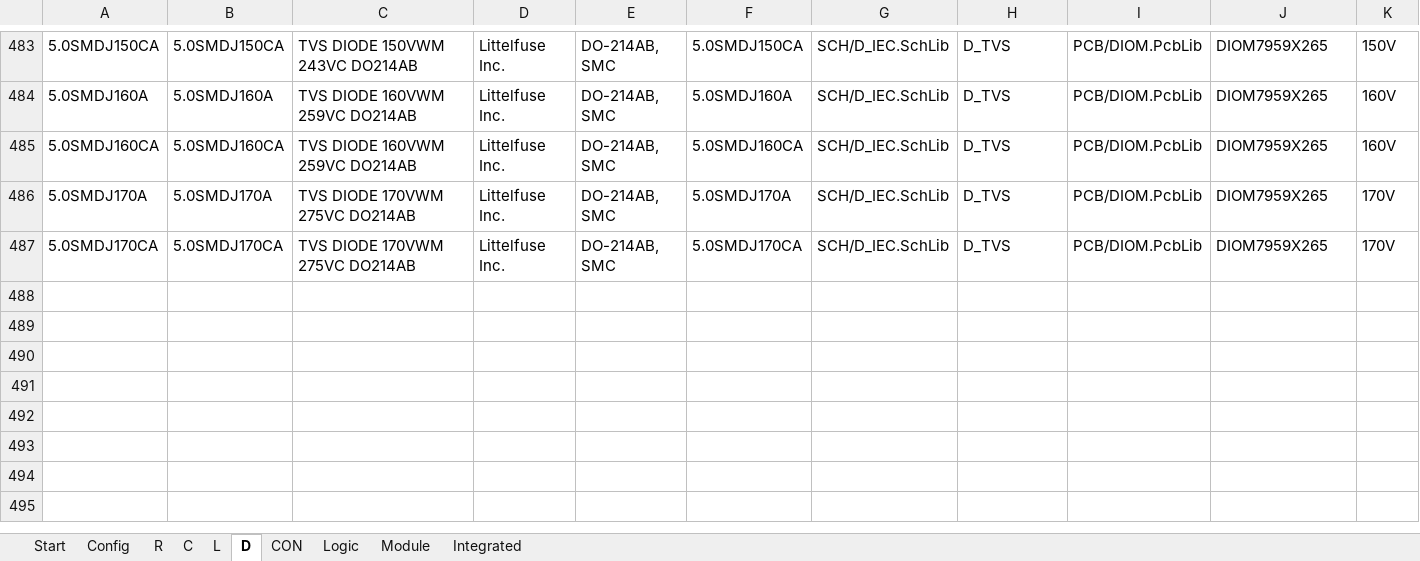
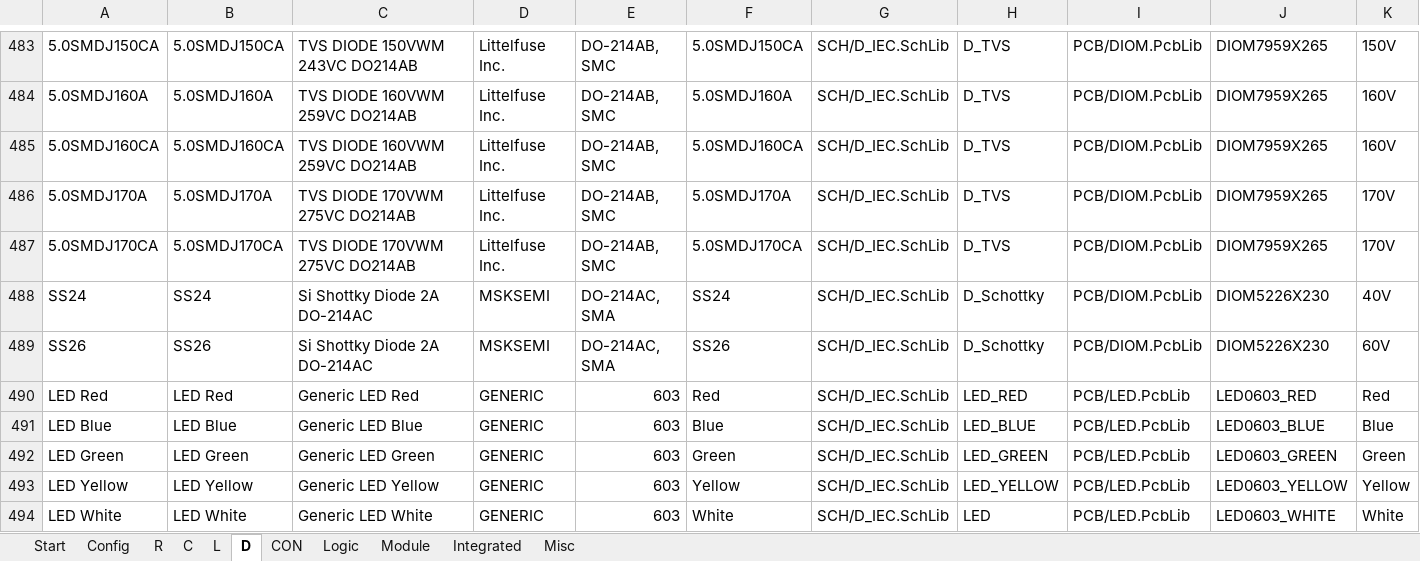
Before and after one commit to daniw/daniw_altium_lib, an Excel workbook: daniw_altium_lib.xlsx, sheet D, drawn as a sheet; only a part is shown, gaps mark what is left out; values as stored, in another font and other column widths than the file's, no borders; rows hold the shown columns only; the diff names each change by its address in the sheet, - before the commit and + after, or states it on an @@ line.

Commit message:
Added Misc Schematic library, updated Excel with LEDs, WS2813, Shottky Diodes

```diff
--- a/daniw_altium_lib.xlsx (sheet D)
+++ b/daniw_altium_lib.xlsx (sheet D)
+sheet tab: Misc
+row 488: SS24 | SS24 | Si Shottky Diode 2A DO-214AC | MSKSEMI | DO-214AC, SMA | SS24 | SCH/D_IEC.SchLib | D_Schottky | PCB/DIOM.PcbLib | DIOM5226X230 | 40V
+row 489: SS26 | SS26 | Si Shottky Diode 2A DO-214AC | MSKSEMI | DO-214AC, SMA | SS26 | SCH/D_IEC.SchLib | D_Schottky | PCB/DIOM.PcbLib | DIOM5226X230 | 60V
+row 490: LED Red | LED Red | Generic LED Red | GENERIC | 603 | Red | SCH/D_IEC.SchLib | LED_RED | PCB/LED.PcbLib | LED0603_RED | Red
+row 491: LED Blue | LED Blue | Generic LED Blue | GENERIC | 603 | Blue | SCH/D_IEC.SchLib | LED_BLUE | PCB/LED.PcbLib | LED0603_BLUE | Blue
+row 492: LED Green | LED Green | Generic LED Green | GENERIC | 603 | Green | SCH/D_IEC.SchLib | LED_GREEN | PCB/LED.PcbLib | LED0603_GREEN | Green
+row 493: LED Yellow | LED Yellow | Generic LED Yellow | GENERIC | 603 | Yellow | SCH/D_IEC.SchLib | LED_YELLOW | PCB/LED.PcbLib | LED0603_YELLOW | Yellow
+row 494: LED White | LED White | Generic LED White | GENERIC | 603 | White | SCH/D_IEC.SchLib | LED | PCB/LED.PcbLib | LED0603_WHITE | White
```
Also changed, not shown: sheet R, sheet Integrated, sheet Start, 1 other file.
